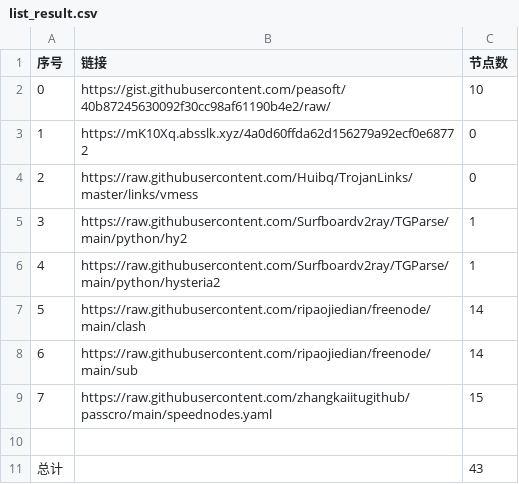
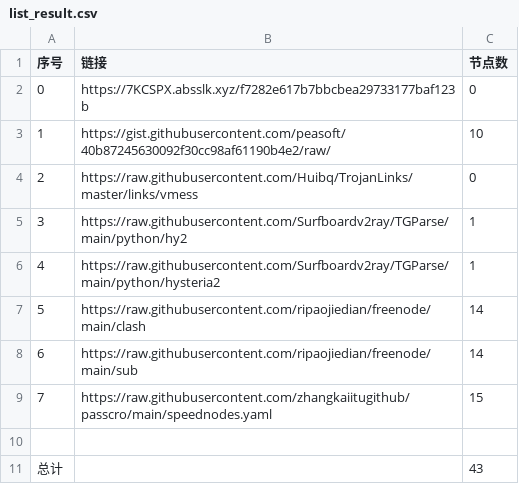
Before and after one commit to dqt081228OHVGFY/NoMoreWalls, a CSV file: list_result.csv, drawn as a sheet.

```diff
--- a/list_result.csv
+++ b/list_result.csv
@@ -1,4 +1,4 @@
 序号,链接,节点数
-0,https://gist.githubusercontent.com/peasoft/40b87245630092f30cc98af61190b4e2/raw/,10
-1,https://mK10Xq.absslk.xyz/4a0d60ffda62d156279a92ecf0e68772,0
+0,https://7KCSPX.absslk.xyz/f7282e617b7bbcbea29733177baf123b,0
+1,https://gist.githubusercontent.com/peasoft/40b87245630092f30cc98af61190b4e2/raw/,10
 2,https://raw.githubusercontent.com/Huibq/TrojanLinks/master/links/vmess,0
```
Also changed, not shown: 3 other files.
